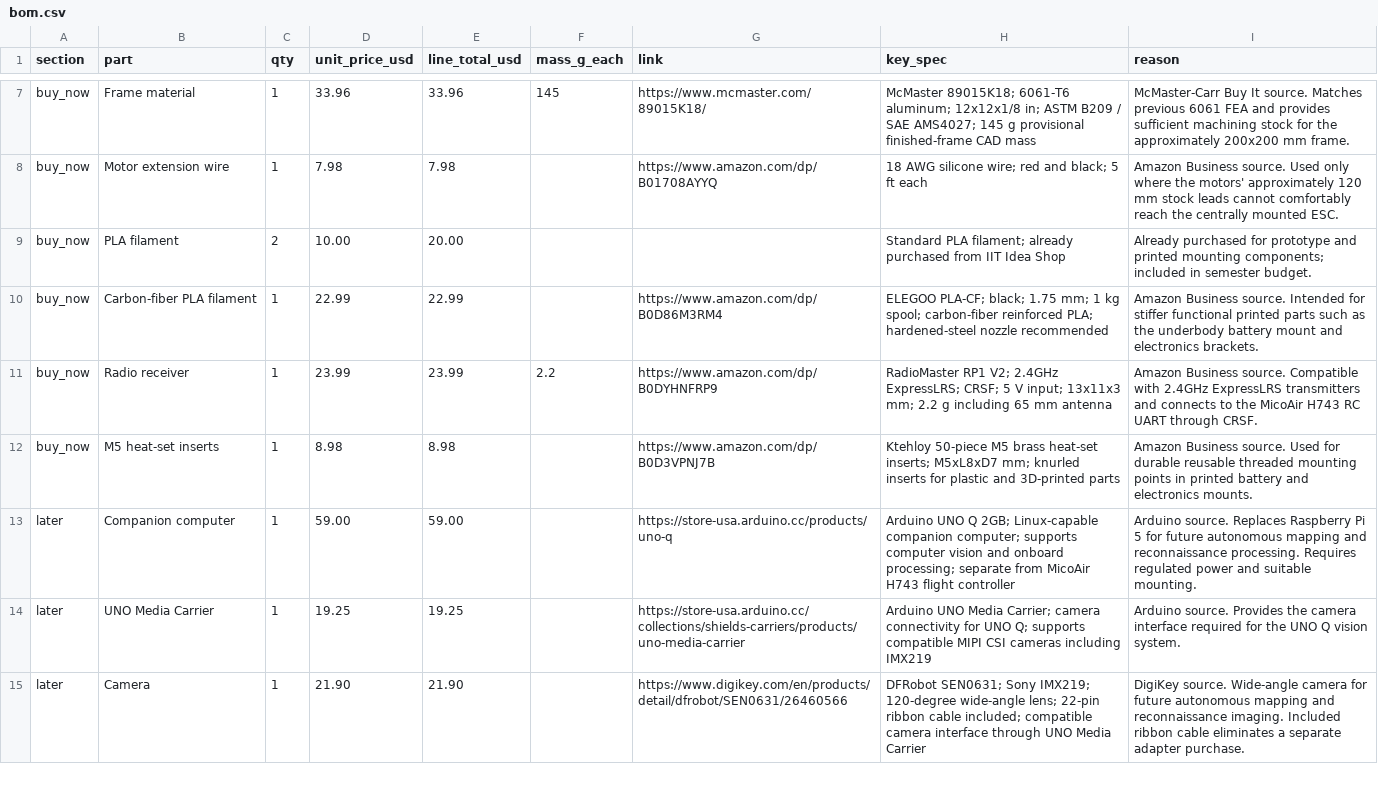
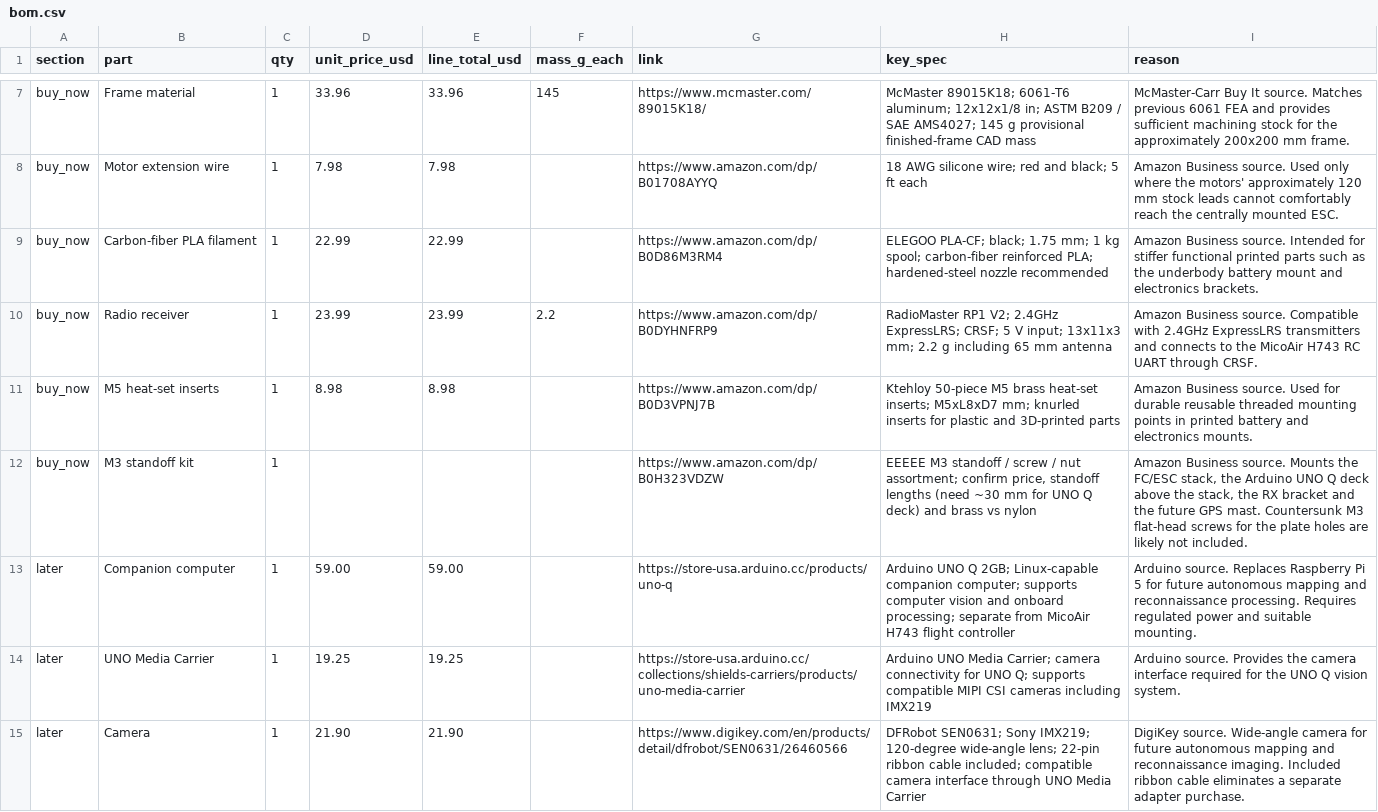
Before and after one commit to adriankomo/MMAE477-Portfolio-Komorowski, a CSV file: 10-bill-of-materials/bom.csv, drawn as a sheet; only a part is shown, gaps mark what is left out; removed rows and columns are numbered as before the commit, all else as after; the diff covers the shown part only; the diff names each change by its address in the sheet, - before the commit and + after, or states it on an @@ line.

Commit message:
Update bom.csv

```diff
--- a/10-bill-of-materials/bom.csv
+++ b/10-bill-of-materials/bom.csv
-row 9: buy_now | PLA filament | 2 | 10.00 | 20.00 |  |  | Standard PLA filament; already purchased from IIT Idea Shop | Already purchased for prototype and printed mounting components; included in semester budget.
+row 12: buy_now | M3 standoff kit | 1 |  |  |  | https://www.amazon.com/dp/B0H323VDZW | EEEEE M3 standoff / screw / nut assortment; confirm price, standoff lengths (need ~30 mm for UNO Q deck) and brass vs nylon | Amazon Business source. Mounts the FC/ESC stack, the Arduino UNO Q deck above the stack, the RX bracket and the future GPS mast. Countersunk M3 flat-head screws for the plate holes are likely not included.
```
Also changed, not shown: 1 added row and 1 removed row elsewhere in this file.
